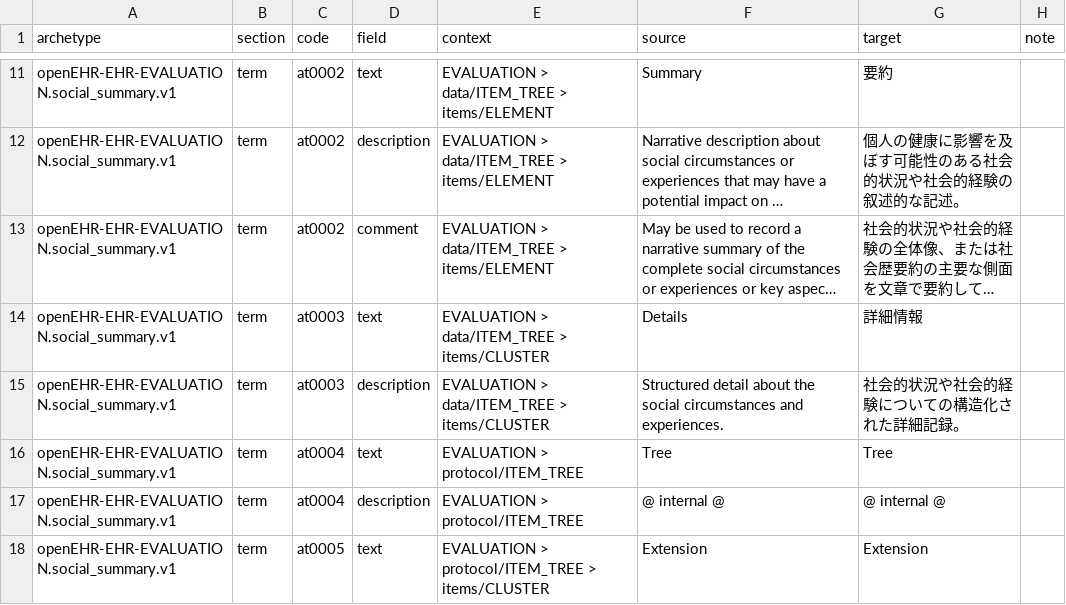
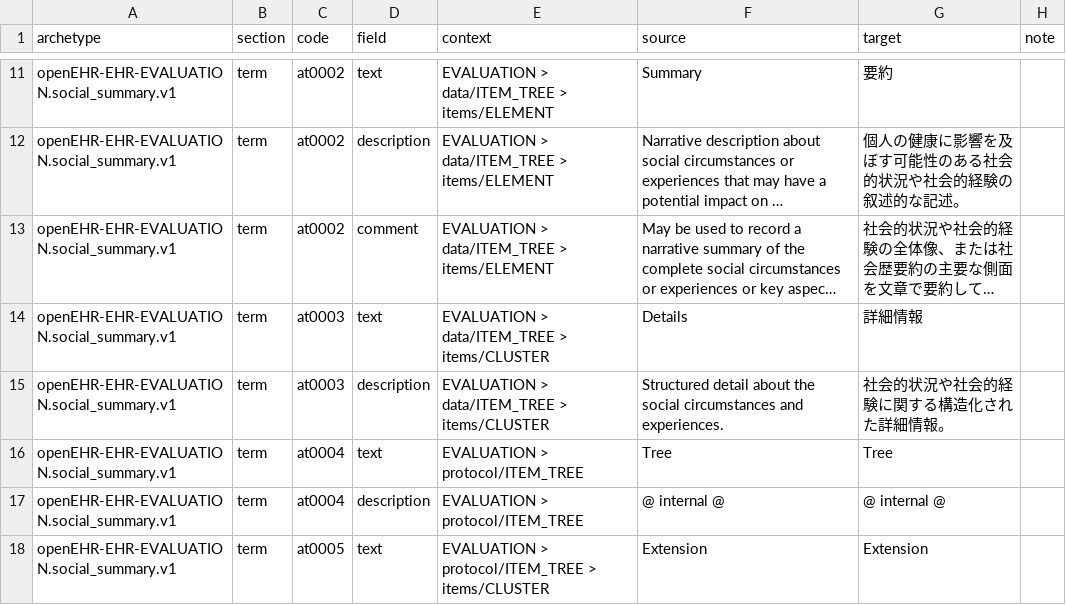
Before and after one commit to skoba/openehr-japanese-translation, a TSV file: archetypes/openEHR-EHR-EVALUATION.social_summary.v1/work/openEHR-EHR-EVALUATION.social_summary.v1.ja.tsv, drawn as a sheet; only a part is shown, gaps mark what is left out; long unchanged cells end in …; the diff names each change by its address in the sheet, - before the commit and + after, or states it on an @@ line.

```diff
--- a/archetypes/openEHR-EHR-EVALUATION.social_summary.v1/work/openEHR-EHR-EVALUATION.social_summary.v1.ja.tsv
+++ b/archetypes/openEHR-EHR-EVALUATION.social_summary.v1/work/openEHR-EHR-EVALUATION.social_summary.v1.ja.tsv
-G15 (target): 社会的状況や社会的経験についての構造化された詳細記録。
+G15 (target): 社会的状況や社会的経験に関する構造化された詳細情報。
```
Also changed, not shown: 2 other files.
